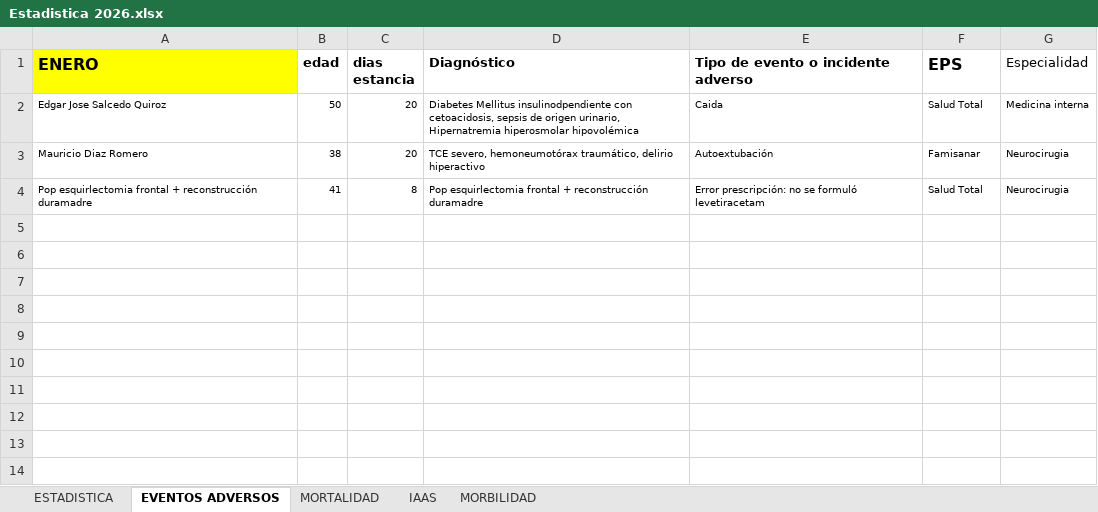
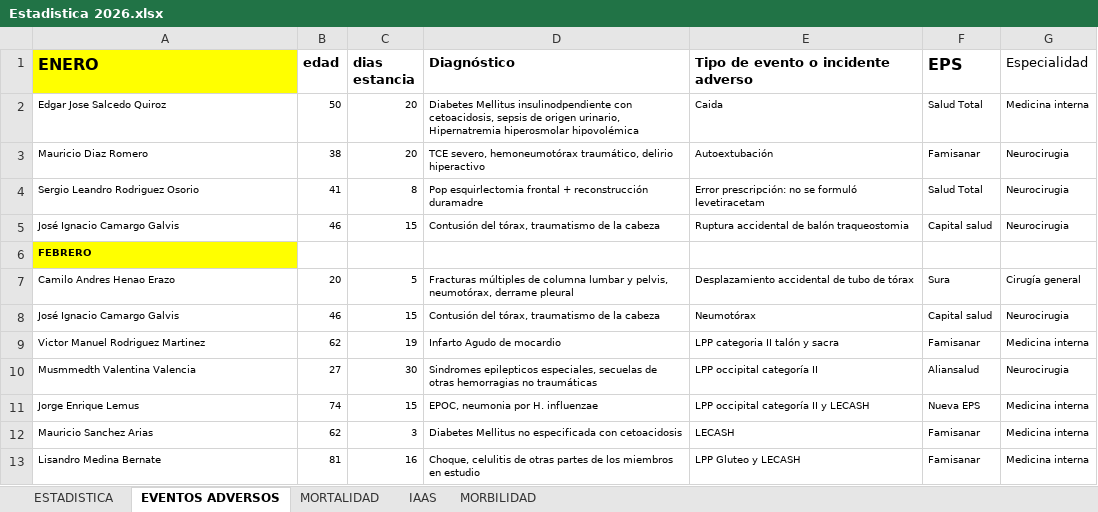
Before and after one commit to acamilox/Mis-Proyectos-Python, an Excel workbook: data/Estadistica 2026.xlsx, sheet EVENTOS ADVERSOS, drawn as a sheet; values as stored, in another font and other column widths than the file's, no borders; 1 other sheet too large or unreadable and not compared; the diff names each change by its address in the sheet, - before the commit and + after, or states it on an @@ line.

```diff
--- a/data/Estadistica 2026.xlsx (sheet EVENTOS ADVERSOS)
+++ b/data/Estadistica 2026.xlsx (sheet EVENTOS ADVERSOS)
-A4 (ENERO): Pop esquirlectomia frontal + reconstrucción duramadre
+A4 (ENERO): Sergio Leandro Rodriguez Osorio
+row 5: José Ignacio Camargo Galvis | 46 | 15 | Contusión del tórax, traumatismo de la cabeza | Ruptura accidental de balón traqueostomia | Capital salud | Neurocirugia
+row 6: FEBRERO
+row 7: Camilo Andres Henao Erazo | 20 | 5 | Fracturas múltiples de columna lumbar y pelvis, neumotórax, derrame pleural | Desplazamiento accidental de tubo de tórax | Sura | Cirugía general
+row 8: José Ignacio Camargo Galvis | 46 | 15 | Contusión del tórax, traumatismo de la cabeza | Neumotórax | Capital salud | Neurocirugia
+row 9: Victor Manuel Rodriguez Martinez | 62 | 19 | Infarto Agudo de mocardio | LPP categoria II talón y sacra | Famisanar | Medicina interna
+row 10: Musmmedth Valentina Valencia | 27 | 30 | Sindromes epilepticos especiales, secuelas de otras hemorragias no traumáticas | LPP occipital categoría II | Aliansalud | Neurocirugia
+row 11: Jorge Enrique Lemus | 74 | 15 | EPOC, neumonia por H. influenzae | LPP occipital categoría II y LECASH | Nueva EPS | Medicina interna
+row 12: Mauricio Sanchez Arias | 62 | 3 | Diabetes Mellitus no especificada con cetoacidosis | LECASH | Famisanar | Medicina interna
+row 13: Lisandro Medina Bernate | 81 | 16 | Choque, celulitis de otras partes de los miembros en estudio | LPP Gluteo y LECASH | Famisanar | Medicina interna
```
Also changed, not shown: sheet ESTADISTICA, sheet MORBILIDAD, 1 other file.
